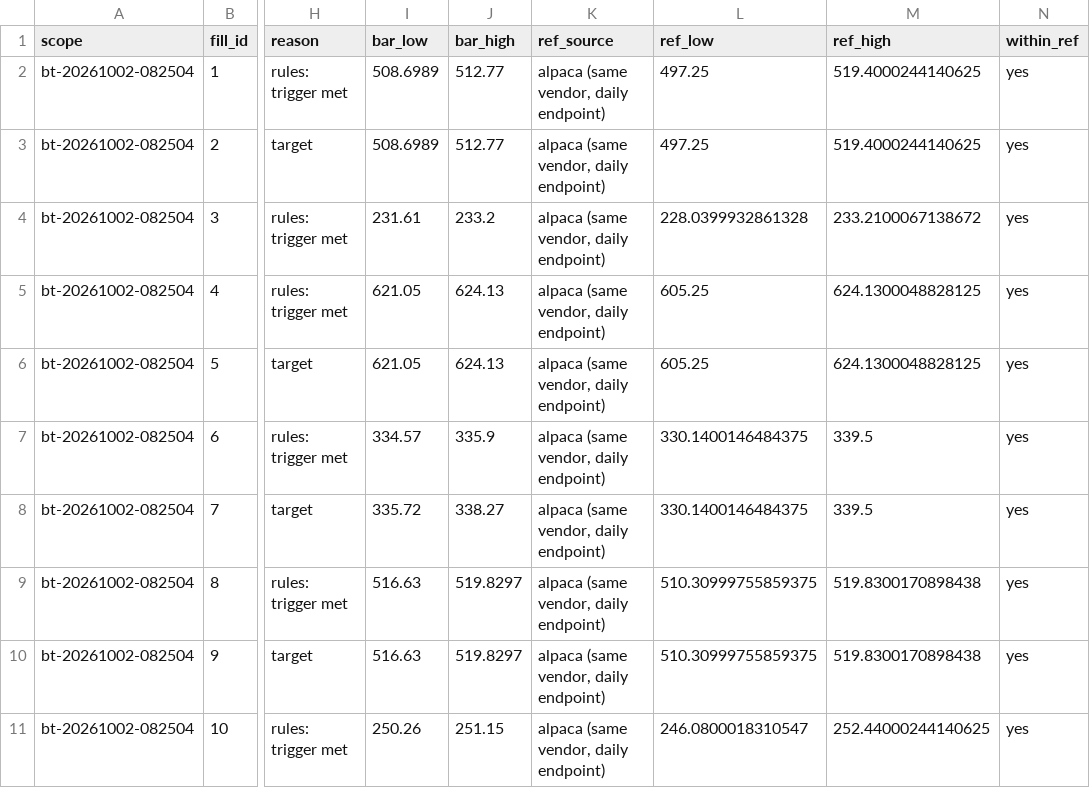
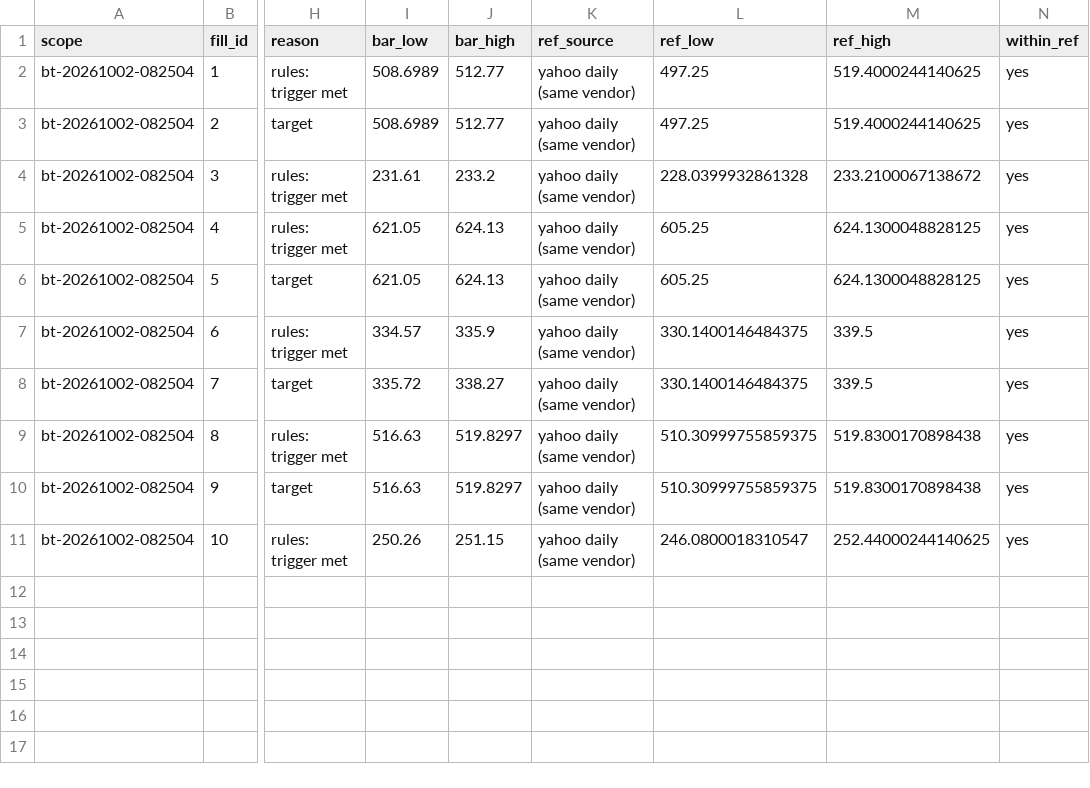
Before and after one commit to PatGuettler/robinhood-trade, a CSV file: verify_fills.csv, drawn as a sheet; only a part is shown, gaps mark what is left out; the diff names each change by its address in the sheet, - before the commit and + after, or states it on an @@ line.

```diff
--- a/verify_fills.csv
+++ b/verify_fills.csv
-K2:K11 (ref_source): alpaca (same vendor, daily endpoint)
+K2:K11 (ref_source): yahoo daily (same vendor)
```
Also changed, not shown: runs.csv, 1 other file.
